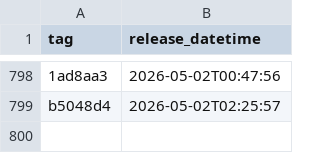
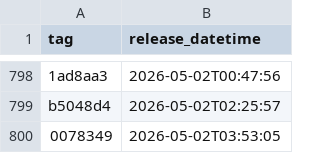
Before and after one commit to uk-gov-mirror/nhsdigital.eps-vpc-resources, a CSV file: _data/dev_deployments.csv, drawn as a sheet; only a part is shown, gaps mark what is left out; the diff names each change by its address in the sheet, - before the commit and + after, or states it on an @@ line.

```diff
--- a/_data/dev_deployments.csv
+++ b/_data/dev_deployments.csv
+row 800: 0078349 | 2026-05-02T03:53:05
```
Also changed, not shown: 1 other file.
